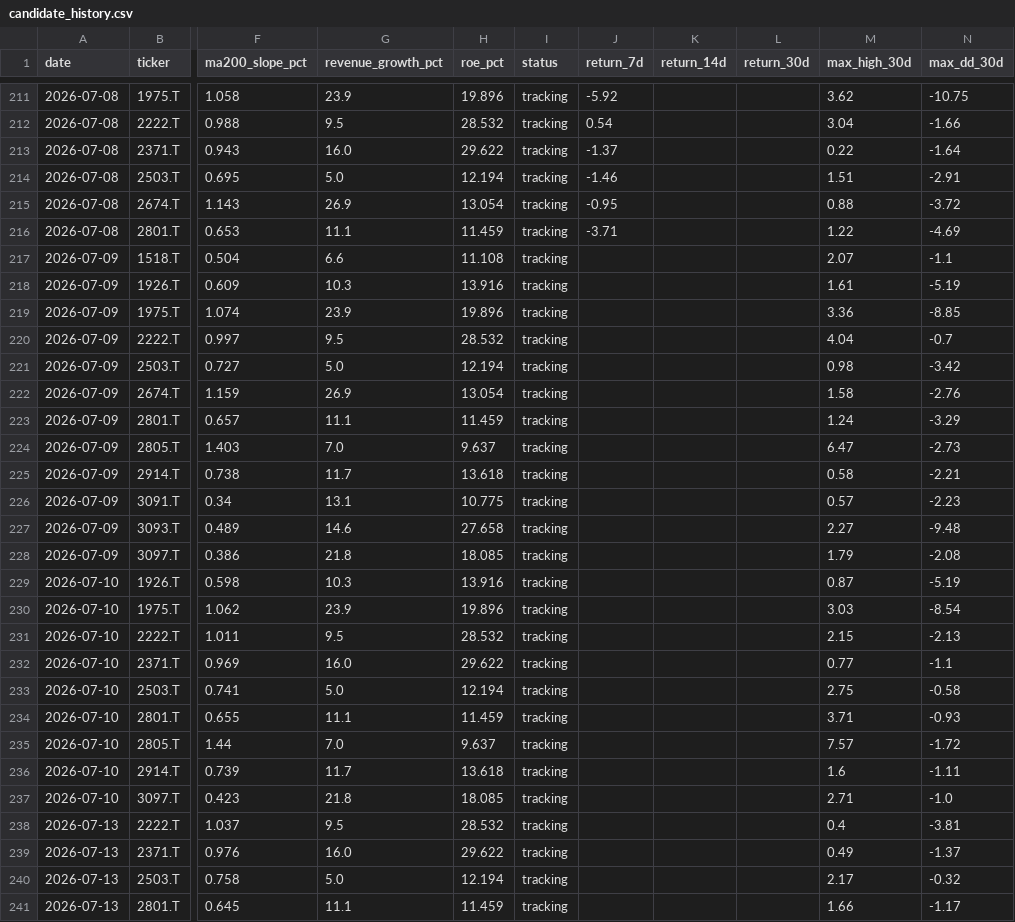
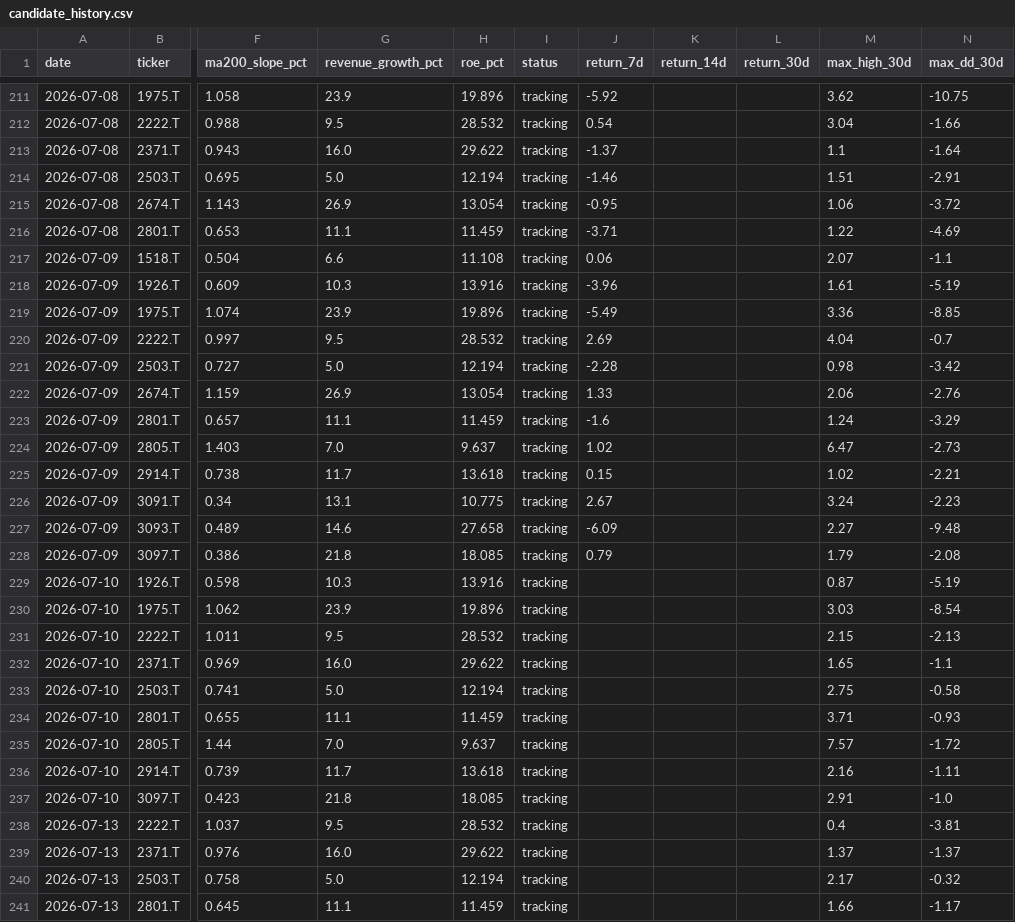
Before and after one commit to naoyann3/long-term-screener, a CSV file: results/candidate_history.csv, drawn as a sheet; only a part is shown, gaps mark what is left out; the diff covers the shown part only; the diff names each change by its address in the sheet, - before the commit and + after, or states it on an @@ line.

```diff
--- a/results/candidate_history.csv
+++ b/results/candidate_history.csv
-M213 (max_high_30d): 0.22
+M213 (max_high_30d): 1.1
-M215 (max_high_30d): 0.88
+M215 (max_high_30d): 1.06
-J217 (return_7d): (empty)
+J217 (return_7d): 0.06
-J218 (return_7d): (empty)
+J218 (return_7d): -3.96
-J219 (return_7d): (empty)
+J219 (return_7d): -5.49
-J220 (return_7d): (empty)
+J220 (return_7d): 2.69
-J221 (return_7d): (empty)
+J221 (return_7d): -2.28
-J222 (return_7d): (empty)
+J222 (return_7d): 1.33
-M222 (max_high_30d): 1.58
+M222 (max_high_30d): 2.06
-J223 (return_7d): (empty)
+J223 (return_7d): -1.6
-J224 (return_7d): (empty)
+J224 (return_7d): 1.02
-J225 (return_7d): (empty)
+J225 (return_7d): 0.15
-M225 (max_high_30d): 0.58
+M225 (max_high_30d): 1.02
-J226 (return_7d): (empty)
+J226 (return_7d): 2.67
-M226 (max_high_30d): 0.57
+M226 (max_high_30d): 3.24
-J227 (return_7d): (empty)
+J227 (return_7d): -6.09
-J228 (return_7d): (empty)
+J228 (return_7d): 0.79
-M232 (max_high_30d): 0.77
+M232 (max_high_30d): 1.65
-M236 (max_high_30d): 1.6
+M236 (max_high_30d): 2.16
-M237 (max_high_30d): 2.71
+M237 (max_high_30d): 2.91
-M239 (max_high_30d): 0.49
+M239 (max_high_30d): 1.37
```
Also changed, not shown: 8 added rows and 61 edited cells elsewhere in this file, long_term_watchlist.csv, tickers.csv, 3 other files.
